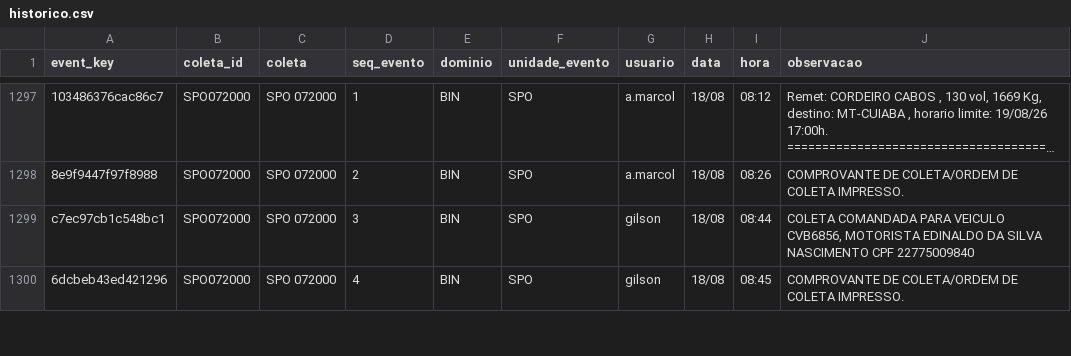
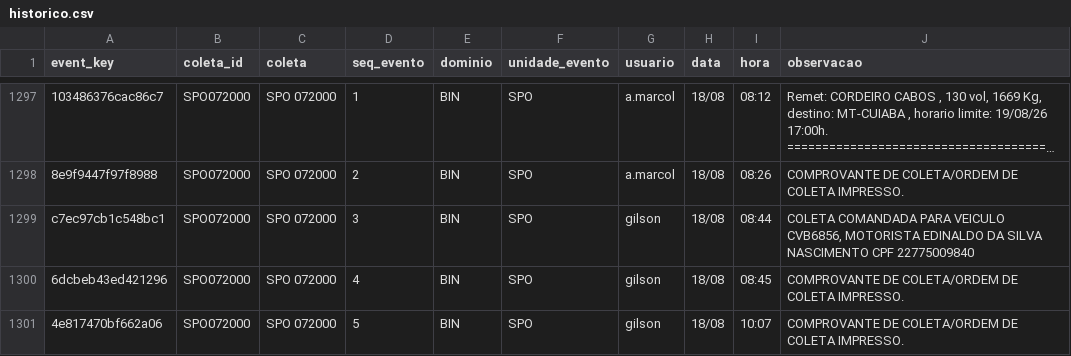
Before and after one commit to binhotransportes15/coletas-ace, a CSV file: dashboard/data/historico.csv, drawn as a sheet; only a part is shown, gaps mark what is left out; long unchanged cells end in …; the diff covers the shown part only; the diff names each change by its address in the sheet, - before the commit and + after, or states it on an @@ line.

```diff
--- a/dashboard/data/historico.csv
+++ b/dashboard/data/historico.csv
+row 1301: 4e817470bf662a06 | SPO072000 | SPO 072000 | 5 | BIN | SPO | gilson | 18/08 | 10:07 | COMPROVANTE DE COLETA/ORDEM DE COLETA IMPRESSO.
```
Also changed, not shown: 2 added rows elsewhere in this file, dashboard/data/coletas.csv, 13 other files.
